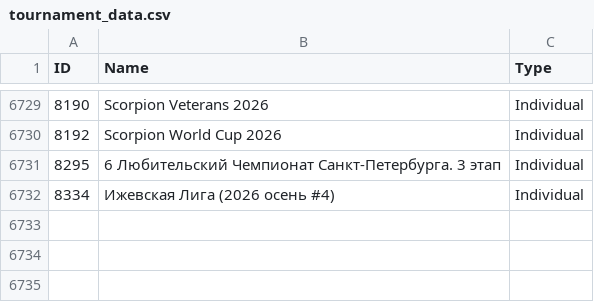
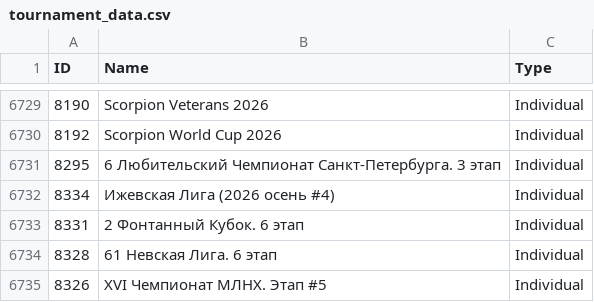
Before and after one commit to amundfylling/Scorpion-Scraper-2.0, a CSV file: data/tournament_data.csv, drawn as a sheet; only a part is shown, gaps mark what is left out; the diff names each change by its address in the sheet, - before the commit and + after, or states it on an @@ line.

```diff
--- a/data/tournament_data.csv
+++ b/data/tournament_data.csv
+row 6733: 8331 | 2 Фонтанный Кубок. 6 этап | Individual
+row 6734: 8328 | 61 Невская Лига. 6 этап | Individual
+row 6735: 8326 | XVI Чемпионат МЛНХ. Этап #5 | Individual
```
Also changed, not shown: 3 other files.
